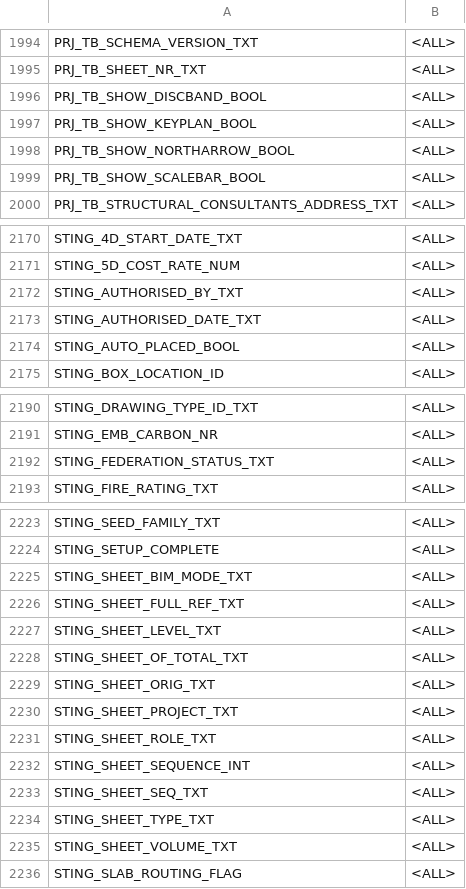
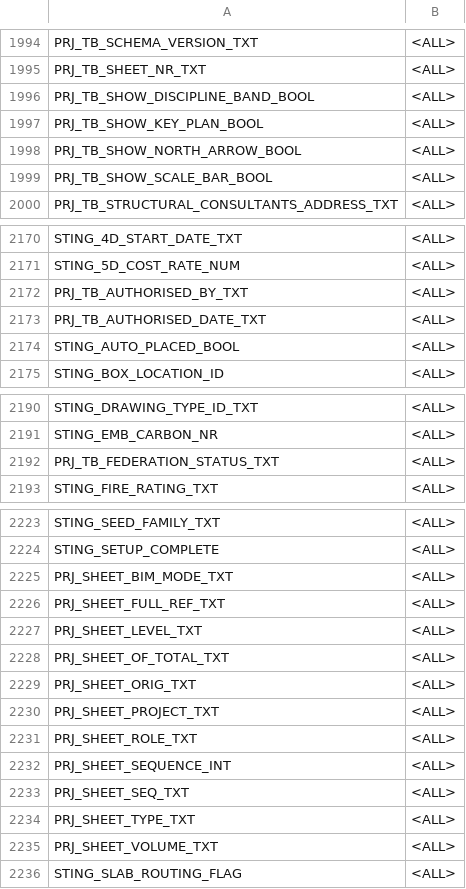
Before and after one commit to beckykyomugisha/STINGTOOLS, a CSV file: StingTools/Data/RESOLVED_BINDINGS.csv, drawn as a sheet; only a part is shown, gaps mark what is left out; the diff covers the shown part only.

```diff
--- a/StingTools/Data/RESOLVED_BINDINGS.csv
+++ b/StingTools/Data/RESOLVED_BINDINGS.csv
@@ -1995,6 +1995,6 @@ PRJ_TB_SCHEMA_VERSION_TXT,<ALL>
 PRJ_TB_SHEET_NR_TXT,<ALL>
-PRJ_TB_SHOW_DISCBAND_BOOL,<ALL>
-PRJ_TB_SHOW_KEYPLAN_BOOL,<ALL>
-PRJ_TB_SHOW_NORTHARROW_BOOL,<ALL>
-PRJ_TB_SHOW_SCALEBAR_BOOL,<ALL>
+PRJ_TB_SHOW_DISCIPLINE_BAND_BOOL,<ALL>
+PRJ_TB_SHOW_KEY_PLAN_BOOL,<ALL>
+PRJ_TB_SHOW_NORTH_ARROW_BOOL,<ALL>
+PRJ_TB_SHOW_SCALE_BAR_BOOL,<ALL>
 PRJ_TB_STRUCTURAL_CONSULTANTS_ADDRESS_TXT,<ALL>
@@ -2171,4 +2171,4 @@ STING_4D_START_DATE_TXT,<ALL>
 STING_5D_COST_RATE_NUM,<ALL>
-STING_AUTHORISED_BY_TXT,<ALL>
-STING_AUTHORISED_DATE_TXT,<ALL>
+PRJ_TB_AUTHORISED_BY_TXT,<ALL>
+PRJ_TB_AUTHORISED_DATE_TXT,<ALL>
 STING_AUTO_PLACED_BOOL,<ALL>
@@ -2191,3 +2191,3 @@ STING_DRAWING_TYPE_ID_TXT,<ALL>
 STING_EMB_CARBON_NR,<ALL>
-STING_FEDERATION_STATUS_TXT,<ALL>
+PRJ_TB_FEDERATION_STATUS_TXT,<ALL>
 STING_FIRE_RATING_TXT,<ALL>
@@ -2224,13 +2224,13 @@ STING_SEED_FAMILY_TXT,<ALL>
 STING_SETUP_COMPLETE,<ALL>
-STING_SHEET_BIM_MODE_TXT,<ALL>
-STING_SHEET_FULL_REF_TXT,<ALL>
-STING_SHEET_LEVEL_TXT,<ALL>
-STING_SHEET_OF_TOTAL_TXT,<ALL>
-STING_SHEET_ORIG_TXT,<ALL>
-STING_SHEET_PROJECT_TXT,<ALL>
-STING_SHEET_ROLE_TXT,<ALL>
-STING_SHEET_SEQUENCE_INT,<ALL>
-STING_SHEET_SEQ_TXT,<ALL>
-STING_SHEET_TYPE_TXT,<ALL>
-STING_SHEET_VOLUME_TXT,<ALL>
+PRJ_SHEET_BIM_MODE_TXT,<ALL>
+PRJ_SHEET_FULL_REF_TXT,<ALL>
+PRJ_SHEET_LEVEL_TXT,<ALL>
+PRJ_SHEET_OF_TOTAL_TXT,<ALL>
+PRJ_SHEET_ORIG_TXT,<ALL>
+PRJ_SHEET_PROJECT_TXT,<ALL>
+PRJ_SHEET_ROLE_TXT,<ALL>
+PRJ_SHEET_SEQUENCE_INT,<ALL>
+PRJ_SHEET_SEQ_TXT,<ALL>
+PRJ_SHEET_TYPE_TXT,<ALL>
+PRJ_SHEET_VOLUME_TXT,<ALL>
 STING_SLAB_ROUTING_FLAG,<ALL>
```
Also changed, not shown: 2 edited cells elsewhere in this file, StingTools/Data/CATEGORY_BINDINGS.csv, StingTools/Data/MR_PARAMETERS.csv, 21 other files.
